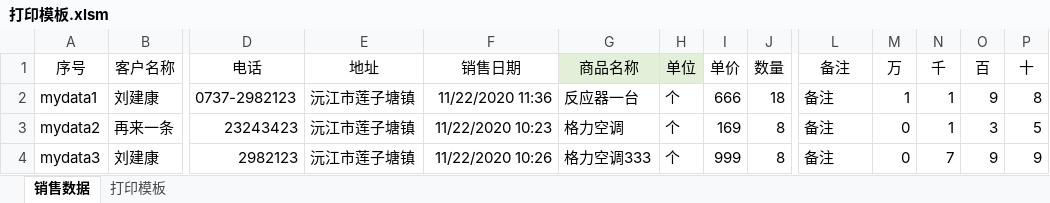
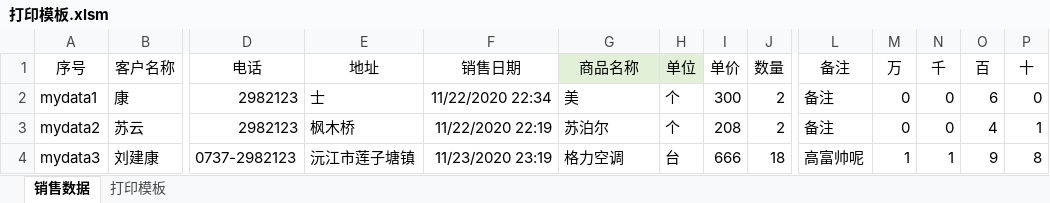
Before and after one commit to liujh168/jdjk, an Excel workbook: 打印模板.xlsm, sheet 销售数据, drawn as a sheet; only a part is shown, gaps mark what is left out; values as stored, in another font and other column widths than the file's, no borders; charts and pictures not drawn; the diff covers the shown part only; the diff names each change by its address in the sheet, - before the commit and + after, or states it on an @@ line.

```diff
--- a/打印模板.xlsm (sheet 销售数据)
+++ b/打印模板.xlsm (sheet 销售数据)
-B2 (客户名称): 刘建康
+B2 (客户名称): 康
-D2 (电话): 0737-2982123
+D2 (电话): 2982123
-E2 (地址): 沅江市莲子塘镇
+E2 (地址): 士
-F2 (销售日期): 11/22/2020 11:36
+F2 (销售日期): 11/22/2020 22:34
-G2 (商品名称): 反应器一台
+G2 (商品名称): 美
-I2 (单价): 666
+I2 (单价): 300
-J2 (数量): 18
+J2 (数量): 2
-M2 (万): 1
+M2 (万): 0
-N2:N3 (千): 1
+N2:N3 (千): 0
-O2 (百): 9
+O2 (百): 6
-P2 (十): 8
+P2 (十): 0
-B3 (客户名称): 再来一条
+B3 (客户名称): 苏云
-D3 (电话): 23243423
+D3 (电话): 2982123
-E3 (地址): 沅江市莲子塘镇
+E3 (地址): 枫木桥
-F3 (销售日期): 11/22/2020 10:23
+F3 (销售日期): 11/22/2020 22:19
-G3 (商品名称): 格力空调
+G3 (商品名称): 苏泊尔
-I3 (单价): 169
+I3 (单价): 208
-J3 (数量): 8
+J3 (数量): 2
-O3 (百): 3
+O3 (百): 4
-P3 (十): 5
+P3 (十): 1
-D4 (电话): 2982123
+D4 (电话): 0737-2982123
-F4 (销售日期): 11/22/2020 10:26
+F4 (销售日期): 11/23/2020 23:19
-G4 (商品名称): 格力空调333
+G4 (商品名称): 格力空调
-H4 (单位): 个
+H4 (单位): 台
-I4 (单价): 999
+I4 (单价): 666
-J4 (数量): 8
+J4 (数量): 18
-L4 (备注): 备注
+L4 (备注): 高富帅呢
-M4 (万): 0
+M4 (万): 1
-N4 (千): 7
+N4 (千): 1
-P4 (十): 9
+P4 (十): 8
```
Also changed, not shown: 1 added row and 12 edited cells elsewhere in this sheet, sheet 打印模板, formulas that keep their value, charts or pictures, 36 other files.
